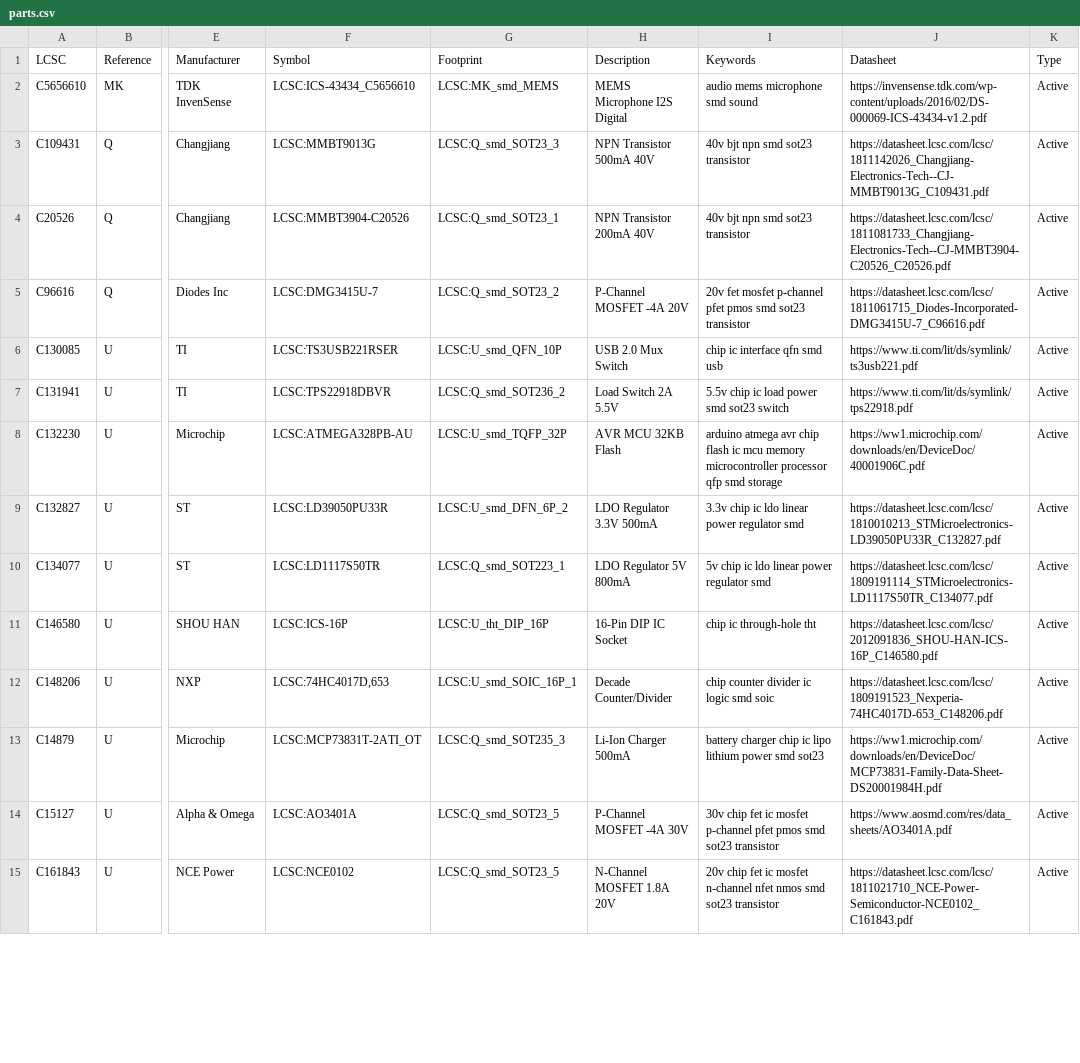
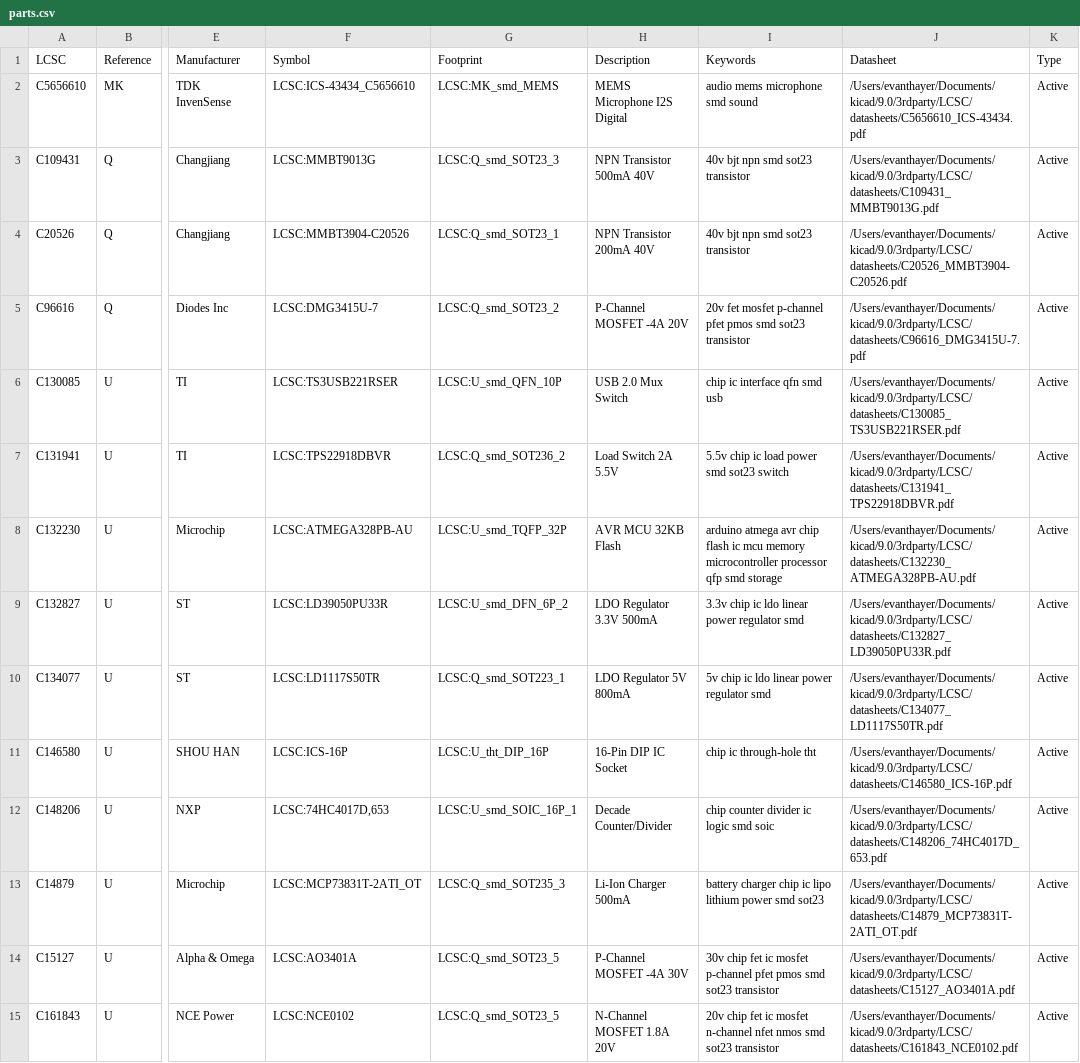
Before and after one commit to goodbetterbestco/Kicad-LCSC, a CSV file: 3rdparty/LCSC/database/parts.csv, drawn as a sheet; only a part is shown, gaps mark what is left out; the diff covers the shown part only; the diff names each change by its address in the sheet, - before the commit and + after, or states it on an @@ line.

Commit message:
Updated parts.db to point to local datasheet store

```diff
--- a/3rdparty/LCSC/database/parts.csv
+++ b/3rdparty/LCSC/database/parts.csv
-J2 (Datasheet): https://invensense.tdk.com/wp-content/uploads/2016/02/DS-000069-ICS-43434-v1.2.pdf
+J2 (Datasheet): /Users/evanthayer/Documents/kicad/9.0/3rdparty/LCSC/datasheets/C5656610_ICS-43434.pdf
-J3 (Datasheet): https://datasheet.lcsc.com/lcsc/1811142026_Changjiang-Electronics-Tech--CJ-MMBT9013G_C109431.pdf
+J3 (Datasheet): /Users/evanthayer/Documents/kicad/9.0/3rdparty/LCSC/datasheets/C109431_MMBT9013G.pdf
-J4 (Datasheet): https://datasheet.lcsc.com/lcsc/1811081733_Changjiang-Electronics-Tech--CJ-MMBT3904-C20526_C20526.pdf
+J4 (Datasheet): /Users/evanthayer/Documents/kicad/9.0/3rdparty/LCSC/datasheets/C20526_MMBT3904-C20526.pdf
-J5 (Datasheet): https://datasheet.lcsc.com/lcsc/1811061715_Diodes-Incorporated-DMG3415U-7_C96616.pdf
+J5 (Datasheet): /Users/evanthayer/Documents/kicad/9.0/3rdparty/LCSC/datasheets/C96616_DMG3415U-7.pdf
-J6 (Datasheet): https://www.ti.com/lit/ds/symlink/ts3usb221.pdf
+J6 (Datasheet): /Users/evanthayer/Documents/kicad/9.0/3rdparty/LCSC/datasheets/C130085_TS3USB221RSER.pdf
-J7 (Datasheet): https://www.ti.com/lit/ds/symlink/tps22918.pdf
+J7 (Datasheet): /Users/evanthayer/Documents/kicad/9.0/3rdparty/LCSC/datasheets/C131941_TPS22918DBVR.pdf
-J8 (Datasheet): https://ww1.microchip.com/downloads/en/DeviceDoc/40001906C.pdf
+J8 (Datasheet): /Users/evanthayer/Documents/kicad/9.0/3rdparty/LCSC/datasheets/C132230_ATMEGA328PB-AU.pdf
-J9 (Datasheet): https://datasheet.lcsc.com/lcsc/1810010213_STMicroelectronics-LD39050PU33R_C132827.pdf
+J9 (Datasheet): /Users/evanthayer/Documents/kicad/9.0/3rdparty/LCSC/datasheets/C132827_LD39050PU33R.pdf
-J10 (Datasheet): https://datasheet.lcsc.com/lcsc/1809191114_STMicroelectronics-LD1117S50TR_C134077.pdf
+J10 (Datasheet): /Users/evanthayer/Documents/kicad/9.0/3rdparty/LCSC/datasheets/C134077_LD1117S50TR.pdf
-J11 (Datasheet): https://datasheet.lcsc.com/lcsc/2012091836_SHOU-HAN-ICS-16P_C146580.pdf
+J11 (Datasheet): /Users/evanthayer/Documents/kicad/9.0/3rdparty/LCSC/datasheets/C146580_ICS-16P.pdf
-J12 (Datasheet): https://datasheet.lcsc.com/lcsc/1809191523_Nexperia-74HC4017D-653_C148206.pdf
+J12 (Datasheet): /Users/evanthayer/Documents/kicad/9.0/3rdparty/LCSC/datasheets/C148206_74HC4017D_653.pdf
-J13 (Datasheet): https://ww1.microchip.com/downloads/en/DeviceDoc/MCP73831-Family-Data-Sheet-DS20001984H.pdf
+J13 (Datasheet): /Users/evanthayer/Documents/kicad/9.0/3rdparty/LCSC/datasheets/C14879_MCP73831T-2ATI_OT.pdf
-J14 (Datasheet): https://www.aosmd.com/res/data_sheets/AO3401A.pdf
+J14 (Datasheet): /Users/evanthayer/Documents/kicad/9.0/3rdparty/LCSC/datasheets/C15127_AO3401A.pdf
-J15 (Datasheet): https://datasheet.lcsc.com/lcsc/1811021710_NCE-Power-Semiconductor-NCE0102_C161843.pdf
+J15 (Datasheet): /Users/evanthayer/Documents/kicad/9.0/3rdparty/LCSC/datasheets/C161843_NCE0102.pdf
```
Also changed, not shown: 48 edited cells elsewhere in this file.
